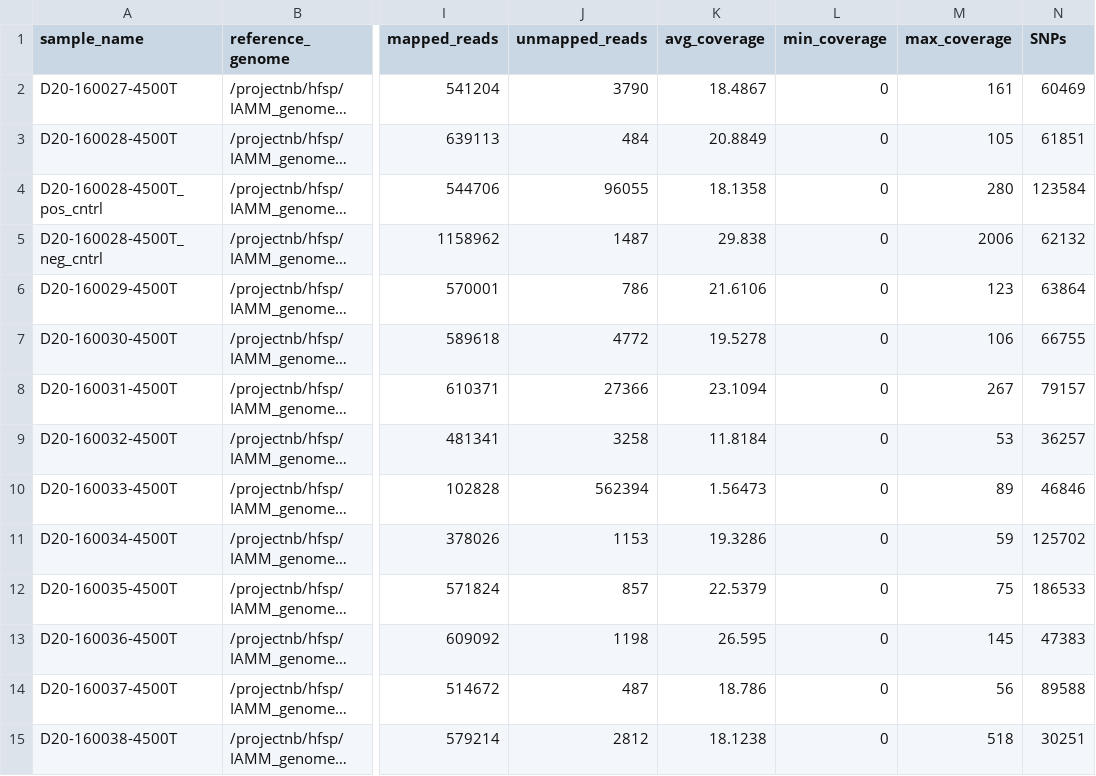
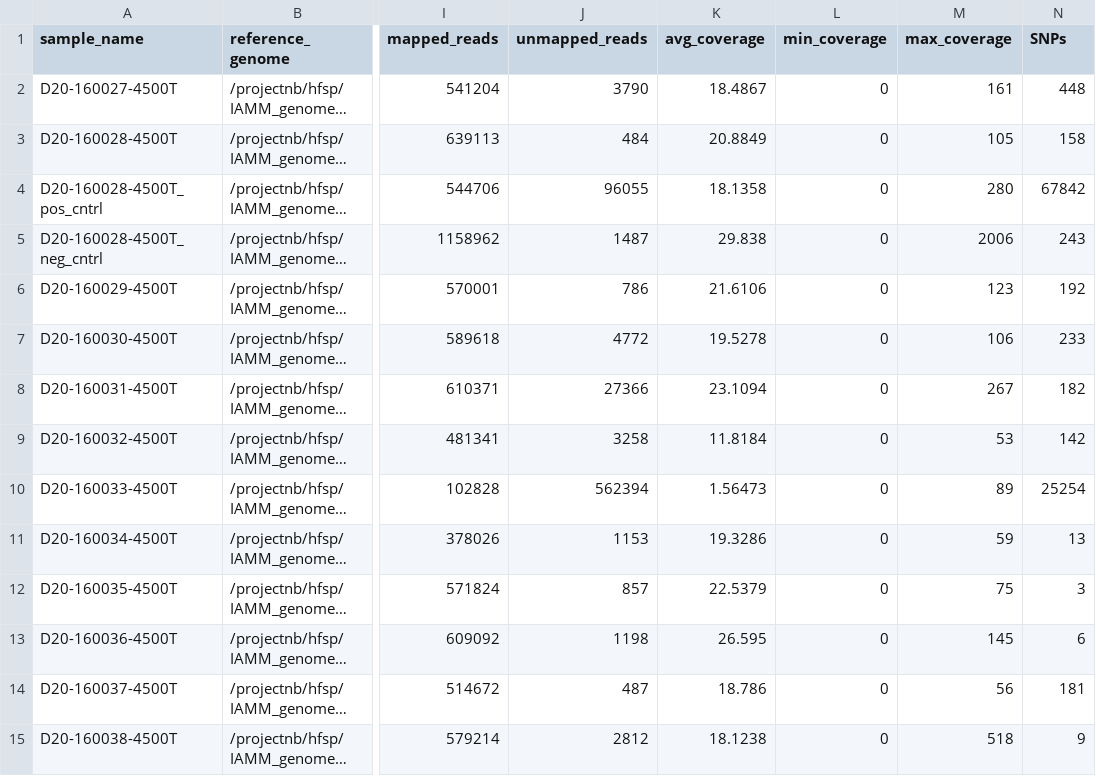
Before and after one commit to segrelab/SNP23, a CSV file: results/summary.csv, drawn as a sheet; only a part is shown, gaps mark what is left out; long unchanged cells end in …; the diff covers the shown part only; the diff names each change by its address in the sheet, - before the commit and + after, or states it on an @@ line.

```diff
--- a/results/summary.csv
+++ b/results/summary.csv
-N2 (SNPs): 60469
+N2 (SNPs): 448
-N3 (SNPs): 61851
+N3 (SNPs): 158
-N4 (SNPs): 123584
+N4 (SNPs): 67842
-N5 (SNPs): 62132
+N5 (SNPs): 243
-N6 (SNPs): 63864
+N6 (SNPs): 192
-N7 (SNPs): 66755
+N7 (SNPs): 233
-N8 (SNPs): 79157
+N8 (SNPs): 182
-N9 (SNPs): 36257
+N9 (SNPs): 142
-N10 (SNPs): 46846
+N10 (SNPs): 25254
-N11 (SNPs): 125702
+N11 (SNPs): 13
-N12 (SNPs): 186533
+N12 (SNPs): 3
-N13 (SNPs): 47383
+N13 (SNPs): 6
-N14 (SNPs): 89588
+N14 (SNPs): 181
-N15 (SNPs): 30251
+N15 (SNPs): 9
```
Also changed, not shown: 30 edited cells elsewhere in this file, 1 other file.
